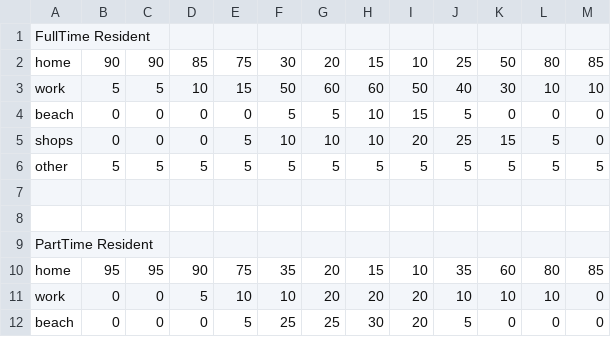
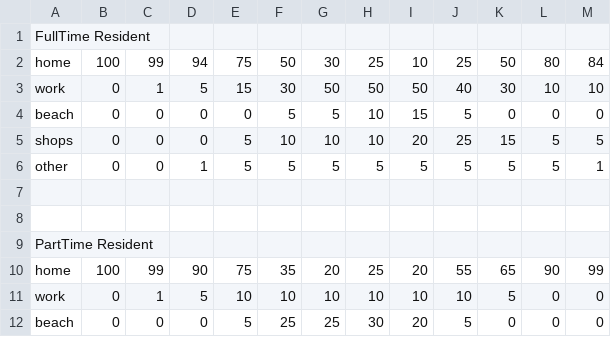
Before and after one commit to agentsoz/ees-synthetic-population, a CSV file: plan-algorithm/scenarios/typical-midweek-day-in-jan/distributions.csv, drawn as a sheet; only a part is shown; the diff covers the shown part only.

```diff
--- a/plan-algorithm/scenarios/typical-midweek-day-in-jan/distributions.csv
+++ b/plan-algorithm/scenarios/typical-midweek-day-in-jan/distributions.csv
@@ -1,7 +1,7 @@
 FullTime Resident,
-home, 90, 90, 85, 75, 30, 20, 15, 10, 25, 50, 80, 85
-work,  5,  5, 10, 15, 50, 60, 60, 50, 40, 30, 10, 10
+home,100, 99, 94, 75, 50, 30, 25, 10, 25, 50, 80, 84
+work,  0,  1,  5, 15, 30, 50, 50, 50, 40, 30, 10, 10
 beach, 0,  0,  0,  0,  5,  5, 10, 15,  5,  0,  0,  0
-shops, 0,  0,  0,  5, 10, 10, 10, 20, 25, 15,  5,  0
-other, 5,  5,  5,  5,  5,  5,  5,  5,  5,  5,  5,  5
+shops, 0,  0,  0,  5, 10, 10, 10, 20, 25, 15,  5,  5
+other, 0,  0,  1,  5,  5,  5,  5,  5,  5,  5,  5,  1
 
@@ -9,4 +9,4 @@ other, 5,  5,  5,  5,  5,  5,  5,  5,  5,  5,  5,  5
 PartTime Resident,
-home, 95, 95, 90, 75, 35, 20, 15, 10, 35, 60, 80, 85
-work,  0,  0,  5, 10, 10, 20, 20, 20, 10, 10, 10,  0
+home,100, 99, 90, 75, 35, 20, 25, 20, 55, 65, 90, 99
+work,  0,  1,  5, 10, 10, 10, 10, 10, 10,  5,  0,  0
 beach, 0,  0,  0,  5, 25, 25, 30, 20,  5,  0,  0,  0
```
Also changed, not shown: 31 edited cells elsewhere in this file, 2 other files.
